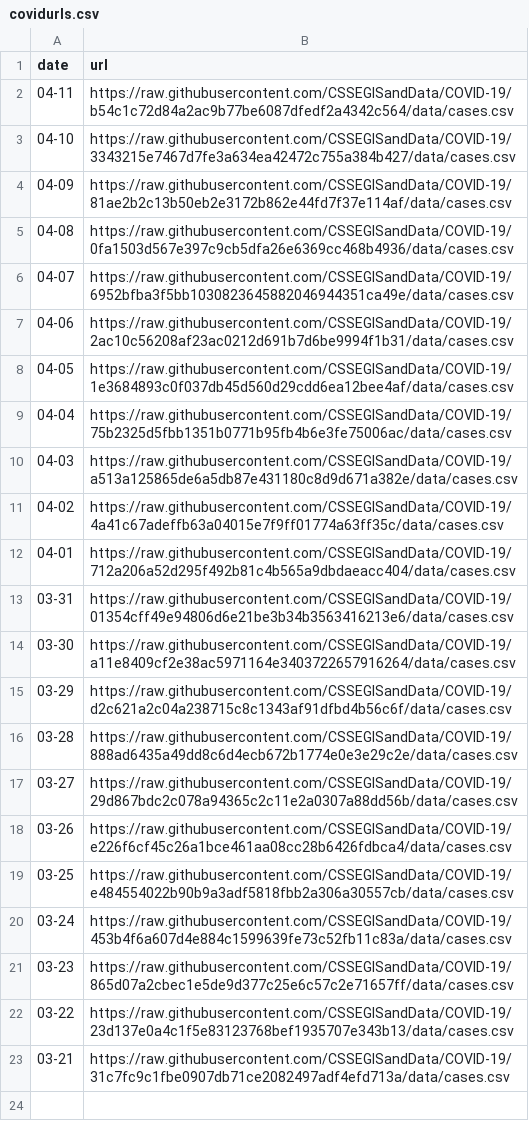
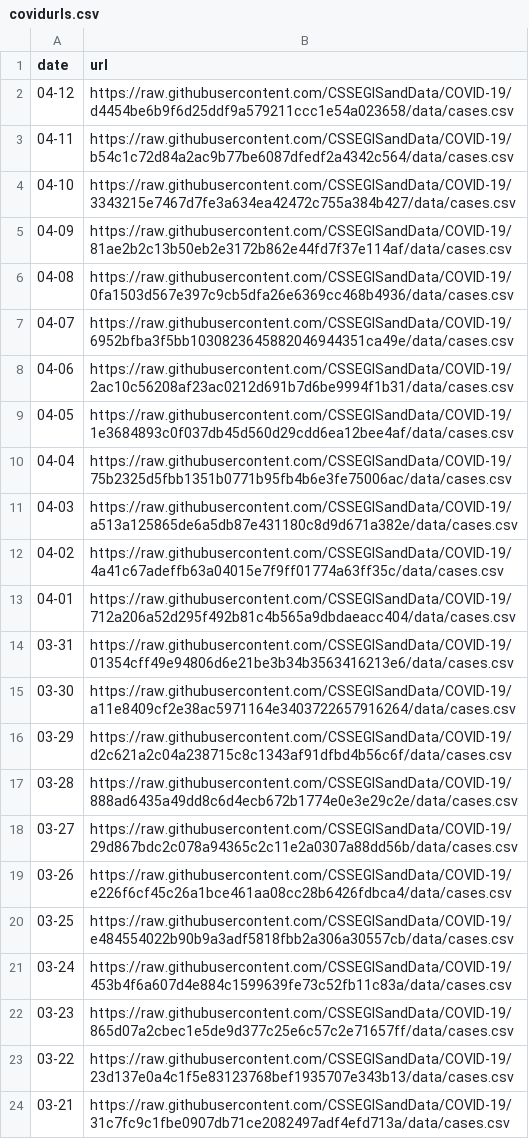
Before and after one commit to eethomp/CovidNearMeData, a CSV file: covidurls.csv, drawn as a sheet.

Commit message:
Update covidurls.csv

```diff
--- a/covidurls.csv
+++ b/covidurls.csv
@@ -1,2 +1,3 @@
 date,url
+04-12, https://raw.githubusercontent.com/CSSEGISandData/COVID-19/d4454be6b9f6d25ddf9a579211ccc1e54a023658/data/cases.csv
 04-11, https://raw.githubusercontent.com/CSSEGISandData/COVID-19/b54c1c72d84a2ac9b77be6087dfedf2a4342c564/data/cases.csv
```
